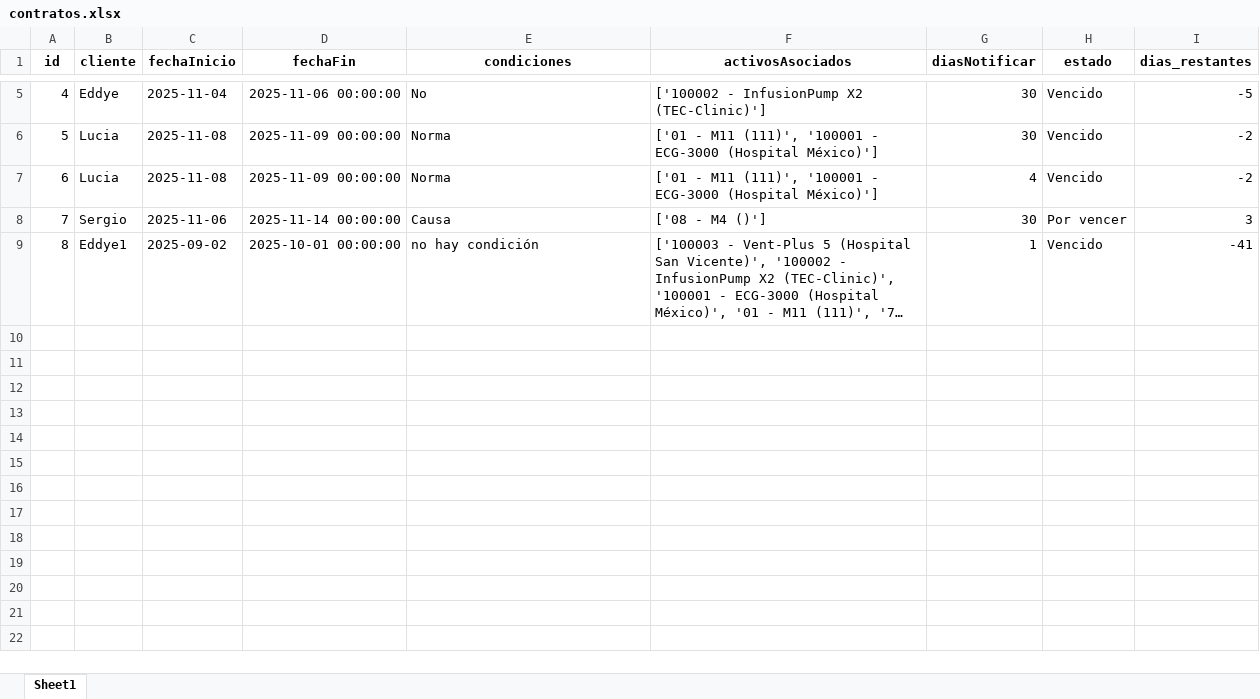
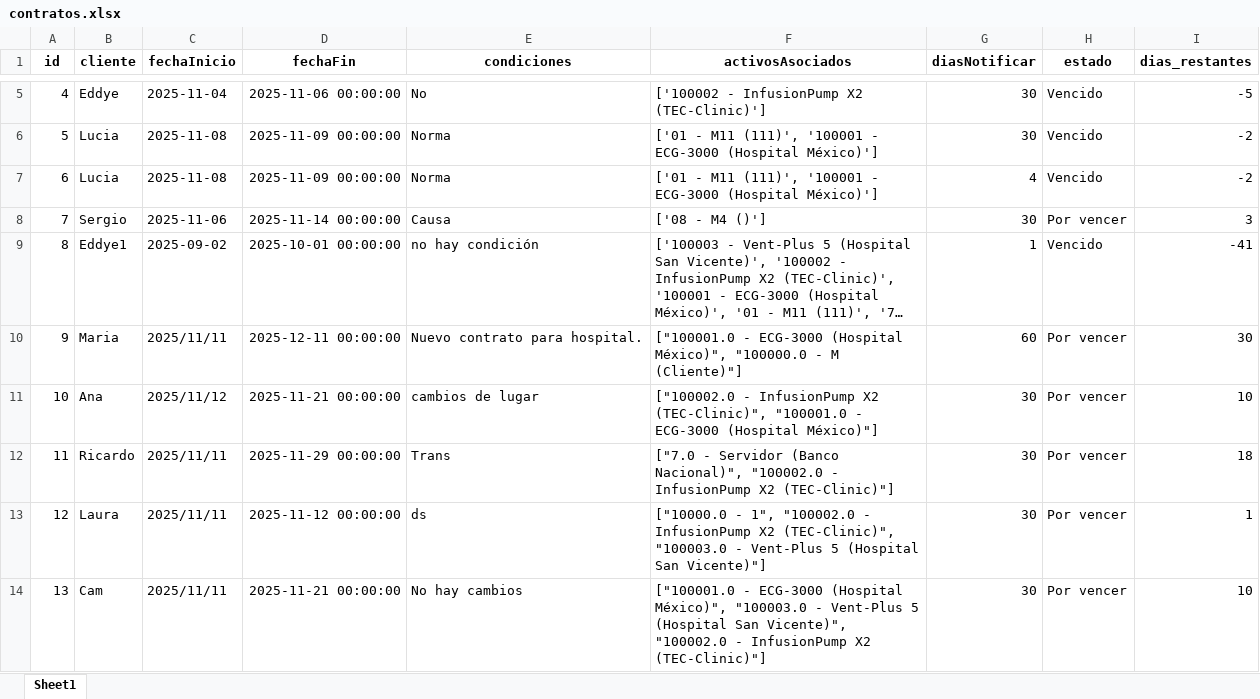
Before and after one commit to joseulloa10272/ProyectoQA, an Excel workbook: data/contratos.xlsx, sheet Sheet1, drawn as a sheet; only a part is shown, gaps mark what is left out; long unchanged cells end in …; values as stored, in another font and other column widths than the file's, no borders; the diff names each change by its address in the sheet, - before the commit and + after, or states it on an @@ line.

```diff
--- a/data/contratos.xlsx (sheet Sheet1)
+++ b/data/contratos.xlsx (sheet Sheet1)
+row 10: 9 | Maria | 2025/11/11 | 2025-12-11 00:00:00 | Nuevo contrato para hospital. | ["100001.0 - ECG-3000 (Hospital México)", "100000.0 - M (Cliente)"] | 60 | Por vencer | 30
+row 11: 10 | Ana | 2025/11/12 | 2025-11-21 00:00:00 | cambios de lugar | ["100002.0 - InfusionPump X2 (TEC-Clinic)", "100001.0 - ECG-3000 (Hospital México)"] | 30 | Por vencer | 10
+row 12: 11 | Ricardo | 2025/11/11 | 2025-11-29 00:00:00 | Trans | ["7.0 - Servidor (Banco Nacional)", "100002.0 - InfusionPump X2 (TEC-Clinic)"] | 30 | Por vencer | 18
+row 13: 12 | Laura | 2025/11/11 | 2025-11-12 00:00:00 | ds | ["10000.0 - 1", "100002.0 - InfusionPump X2 (TEC-Clinic)", "100003.0 - Vent-Plus 5 (Hospital San Vicente)"] | 30 | Por vencer | 1
+row 14: 13 | Cam | 2025/11/11 | 2025-11-21 00:00:00 | No hay cambios | ["100001.0 - ECG-3000 (Hospital México)", "100003.0 - Vent-Plus 5 (Hospital San Vicente)", "100002.0 - InfusionPump X2 (TEC-Clinic)"] | 30 | Por vencer | 10
```
Also changed, not shown: data/actas.xlsx, data/alertasContratos.xlsx, 12 other files.
